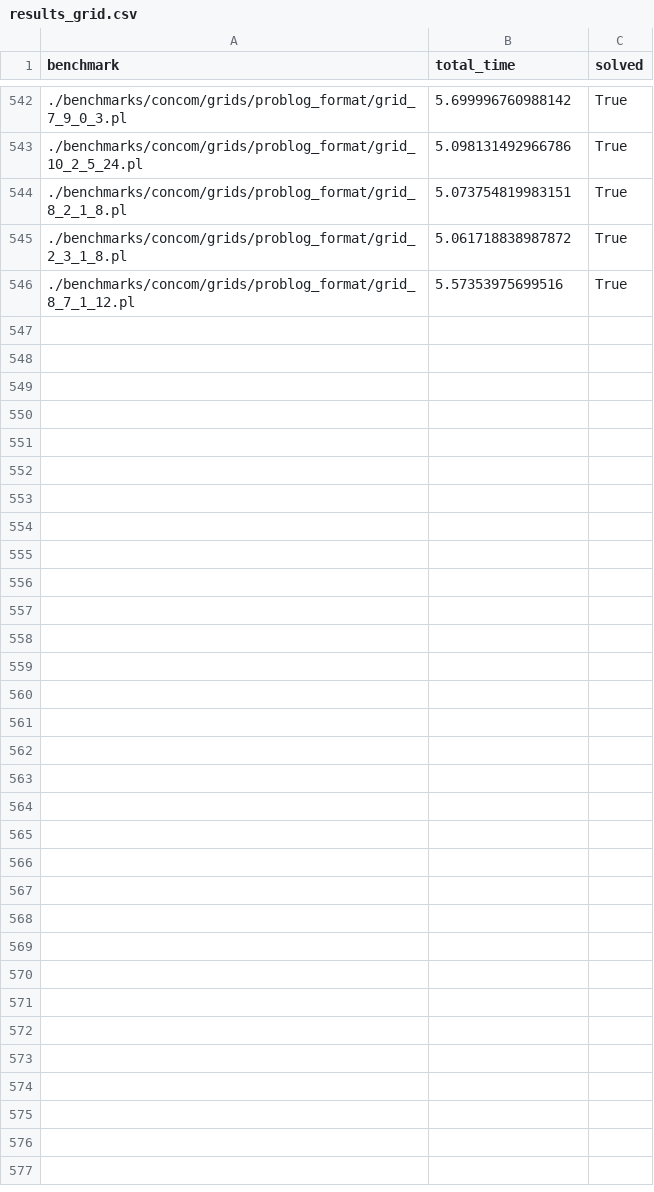
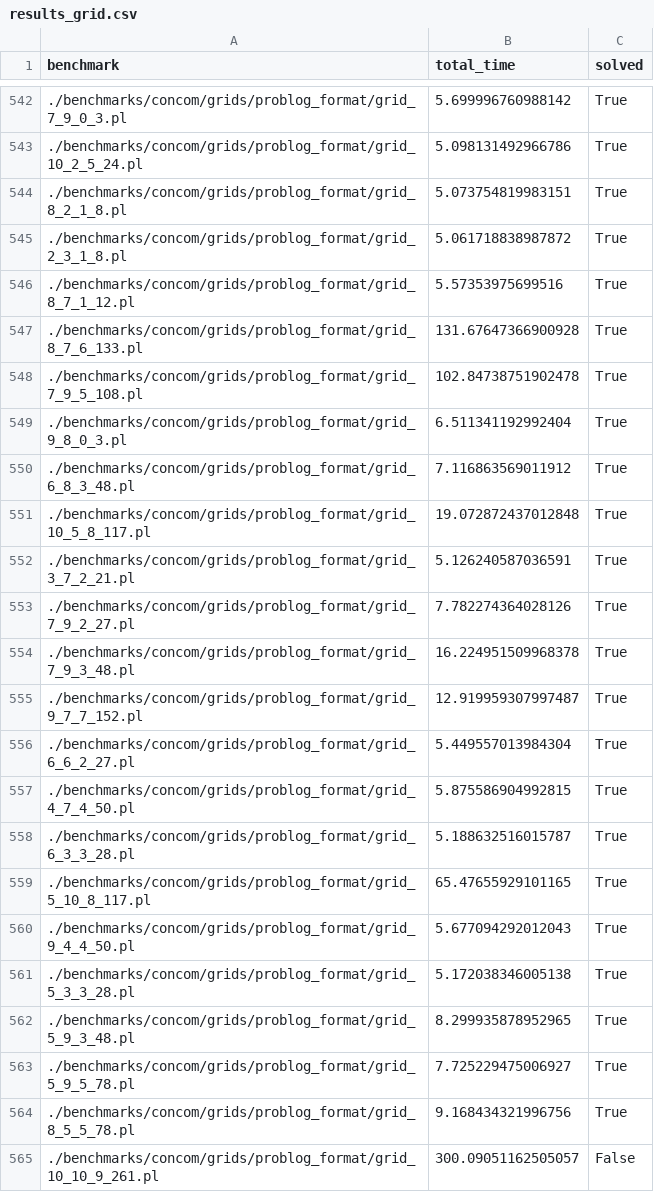
Before and after one commit to raki123/CC, a CSV file: results/concom/X/results_grid.csv, drawn as a sheet; only a part is shown, gaps mark what is left out; the diff covers the shown part only.

Commit message:
results c2d X grid cleaned.

```diff
--- a/results/concom/X/results_grid.csv
+++ b/results/concom/X/results_grid.csv
@@ -546 +546,20 @@ benchmark,total_time,solved
 ./benchmarks/concom/grids/problog_format/grid_8_7_1_12.pl,5.57353975699516,True
+./benchmarks/concom/grids/problog_format/grid_8_7_6_133.pl,131.67647366900928,True
+./benchmarks/concom/grids/problog_format/grid_7_9_5_108.pl,102.84738751902478,True
+./benchmarks/concom/grids/problog_format/grid_9_8_0_3.pl,6.511341192992404,True
+./benchmarks/concom/grids/problog_format/grid_6_8_3_48.pl,7.116863569011912,True
+./benchmarks/concom/grids/problog_format/grid_10_5_8_117.pl,19.072872437012848,True
+./benchmarks/concom/grids/problog_format/grid_3_7_2_21.pl,5.126240587036591,True
+./benchmarks/concom/grids/problog_format/grid_7_9_2_27.pl,7.782274364028126,True
+./benchmarks/concom/grids/problog_format/grid_7_9_3_48.pl,16.224951509968378,True
+./benchmarks/concom/grids/problog_format/grid_9_7_7_152.pl,12.919959307997487,True
+./benchmarks/concom/grids/problog_format/grid_6_6_2_27.pl,5.449557013984304,True
+./benchmarks/concom/grids/problog_format/grid_4_7_4_50.pl,5.875586904992815,True
+./benchmarks/concom/grids/problog_format/grid_6_3_3_28.pl,5.188632516015787,True
+./benchmarks/concom/grids/problog_format/grid_5_10_8_117.pl,65.47655929101165,True
+./benchmarks/concom/grids/problog_format/grid_9_4_4_50.pl,5.677094292012043,True
+./benchmarks/concom/grids/problog_format/grid_5_3_3_28.pl,5.172038346005138,True
+./benchmarks/concom/grids/problog_format/grid_5_9_3_48.pl,8.299935878952965,True
+./benchmarks/concom/grids/problog_format/grid_5_9_5_78.pl,7.725229475006927,True
+./benchmarks/concom/grids/problog_format/grid_8_5_5_78.pl,9.168434321996756,True
+./benchmarks/concom/grids/problog_format/grid_10_10_9_261.pl,300.09051162505057,False
```
Also changed, not shown: 42 added rows elsewhere in this file, 1 other file.
